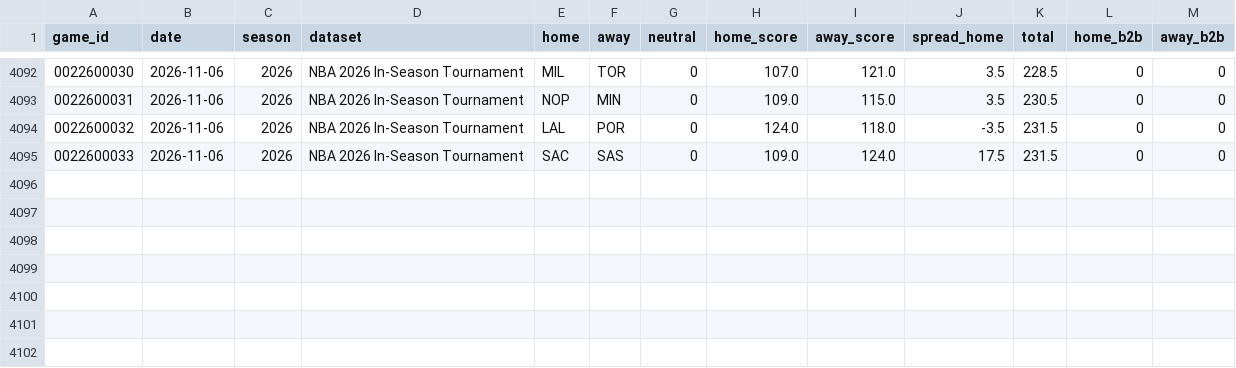
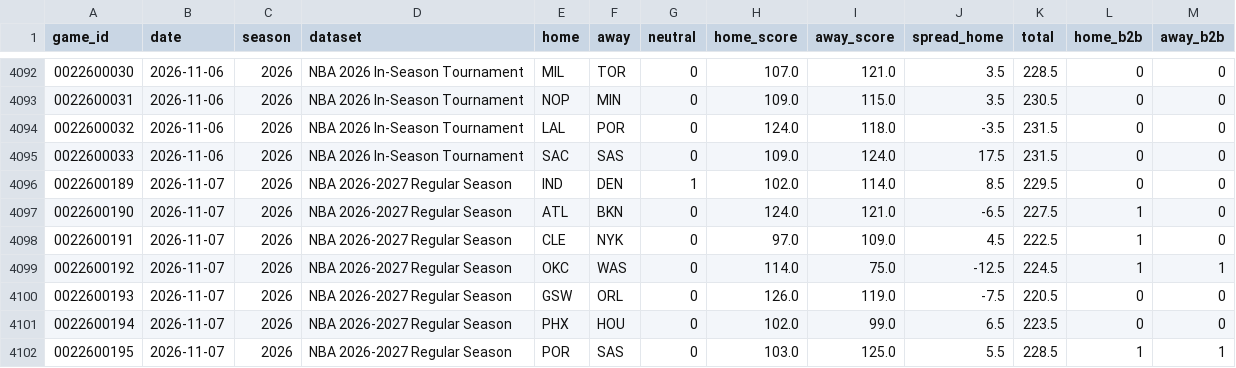
Before and after one commit to k-maaker/nba-rankings, a CSV file: data/games.csv, drawn as a sheet; only a part is shown, gaps mark what is left out; the diff names each change by its address in the sheet, - before the commit and + after, or states it on an @@ line.

```diff
--- a/data/games.csv
+++ b/data/games.csv
+row 4096: 0022600189 | 2026-11-07 | 2026 | NBA 2026-2027 Regular Season | IND | DEN | 1 | 102.0 | 114.0 | 8.5 | 229.5 | 0 | 0
+row 4097: 0022600190 | 2026-11-07 | 2026 | NBA 2026-2027 Regular Season | ATL | BKN | 0 | 124.0 | 121.0 | -6.5 | 227.5 | 1 | 0
+row 4098: 0022600191 | 2026-11-07 | 2026 | NBA 2026-2027 Regular Season | CLE | NYK | 0 | 97.0 | 109.0 | 4.5 | 222.5 | 1 | 0
+row 4099: 0022600192 | 2026-11-07 | 2026 | NBA 2026-2027 Regular Season | OKC | WAS | 0 | 114.0 | 75.0 | -12.5 | 224.5 | 1 | 1
+row 4100: 0022600193 | 2026-11-07 | 2026 | NBA 2026-2027 Regular Season | GSW | ORL | 0 | 126.0 | 119.0 | -7.5 | 220.5 | 0 | 0
+row 4101: 0022600194 | 2026-11-07 | 2026 | NBA 2026-2027 Regular Season | PHX | HOU | 0 | 102.0 | 99.0 | 6.5 | 223.5 | 0 | 0
+row 4102: 0022600195 | 2026-11-07 | 2026 | NBA 2026-2027 Regular Season | POR | SAS | 0 | 103.0 | 125.0 | 5.5 | 228.5 | 1 | 1
```
Also changed, not shown: data/history.csv, docs/rankings.csv, 1 other file.
